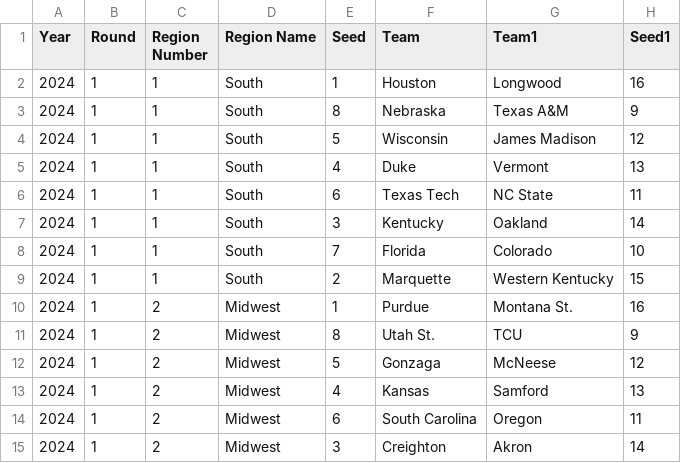
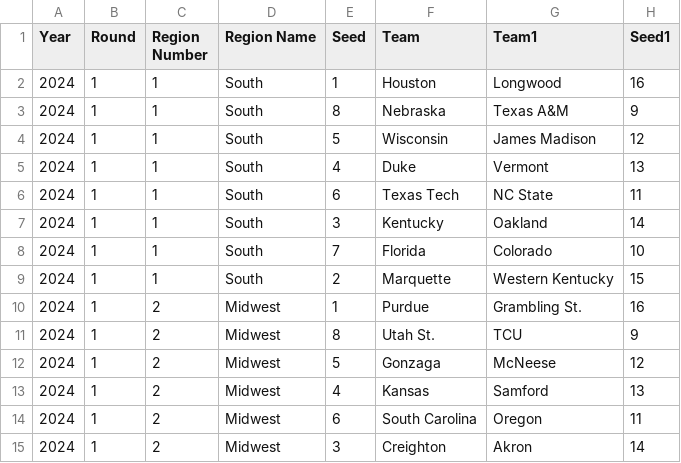
Before and after one commit to Witt-Jacob/Machine_Learning, a CSV file: march_madness_2024.csv, drawn as a sheet; only a part is shown.

Commit message:
change team after play-in games

```diff
--- a/march_madness_2024.csv
+++ b/march_madness_2024.csv
@@ -9,3 +9,3 @@ Year,Round,Region Number,Region Name,Seed,Team,Team1,Seed1
 2024,1,1,South,2,Marquette,Western Kentucky,15
-2024,1,2,Midwest,1,Purdue,Montana St.,16
+2024,1,2,Midwest,1,Purdue,Grambling St.,16
 2024,1,2,Midwest,8,Utah St.,TCU,9
```
